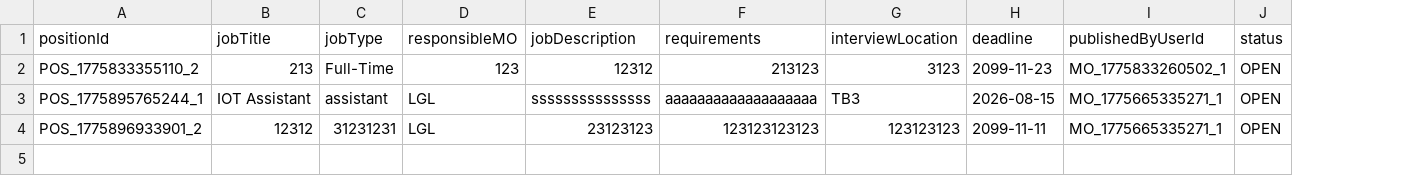
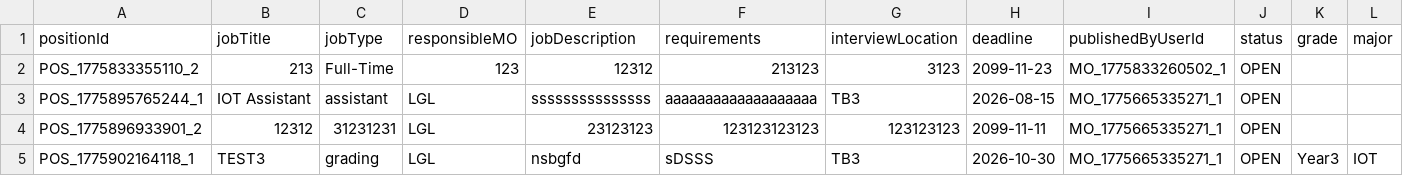
Before and after one commit to Gelinghan-bot/Software-Engineering_Group70, a CSV file: TA_Recruitment_software/data/positions.csv, drawn as a sheet; the diff names each change by its address in the sheet, - before the commit and + after, or states it on an @@ line.

```diff
--- a/TA_Recruitment_software/data/positions.csv
+++ b/TA_Recruitment_software/data/positions.csv
+column K (grade), empty
+column L (major), empty
+row 5: POS_1775902164118_1 | TEST3 | grading | LGL | nsbgfd | sDSSS | TB3 | 2026-10-30 | MO_1775665335271_1 | OPEN | Year3 | IOT
```
Also changed, not shown: TA_Recruitment_software/data/sessions.csv, 7 other files.
